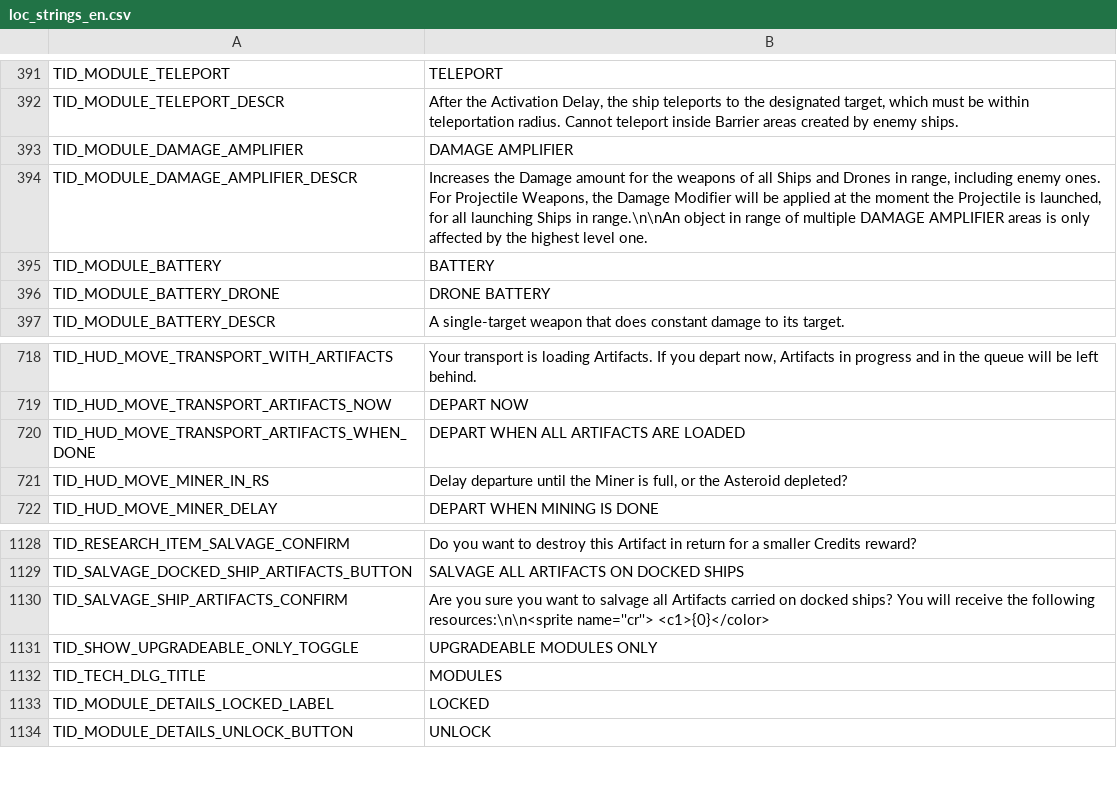
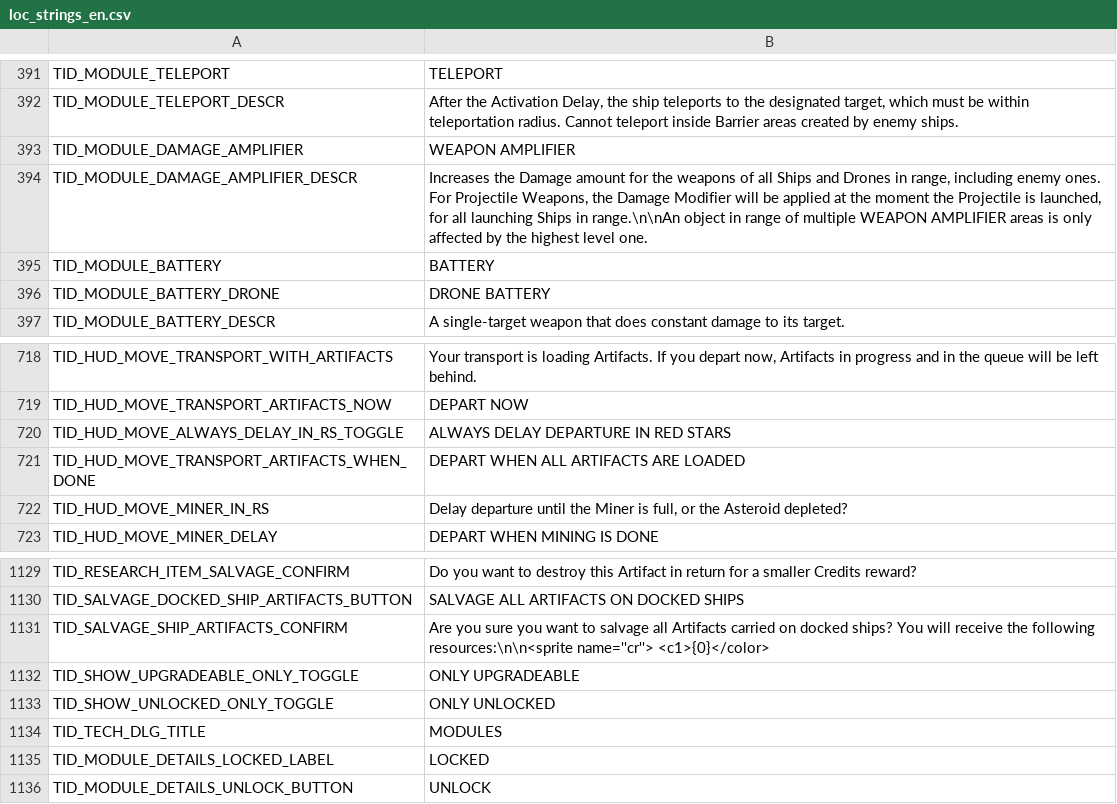
Before and after one commit to userXinos/HadesSpace, a CSV file: parser/raw/Nebula/loc_strings/loc_strings_en.csv, drawn as a sheet; only a part is shown, gaps mark what is left out.

```diff
--- a/parser/raw/Nebula/loc_strings/loc_strings_en.csv
+++ b/parser/raw/Nebula/loc_strings/loc_strings_en.csv
@@ -392,4 +392,4 @@
 "TID_MODULE_TELEPORT_DESCR","After the Activation Delay, the ship teleports to the designated target, which must be within teleportation radius. Cannot teleport inside Barrier areas created by enemy ships."
-"TID_MODULE_DAMAGE_AMPLIFIER","DAMAGE AMPLIFIER"
-"TID_MODULE_DAMAGE_AMPLIFIER_DESCR","Increases the Damage amount for the weapons of all Ships and Drones in range, including enemy ones. For Projectile Weapons, the Damage Modifier will be applied at the moment the Projectile is launched, for all launching Ships in range.\n\nAn object in range of multiple DAMAGE AMPLIFIER areas is only affected by the highest level one."
+"TID_MODULE_DAMAGE_AMPLIFIER","WEAPON AMPLIFIER"
+"TID_MODULE_DAMAGE_AMPLIFIER_DESCR","Increases the Damage amount for the weapons of all Ships and Drones in range, including enemy ones. For Projectile Weapons, the Damage Modifier will be applied at the moment the Projectile is launched, for all launching Ships in range.\n\nAn object in range of multiple WEAPON AMPLIFIER areas is only affected by the highest level one."
 "TID_MODULE_BATTERY","BATTERY"
@@ -719,2 +719,3 @@
 "TID_HUD_MOVE_TRANSPORT_ARTIFACTS_NOW","DEPART NOW"
+"TID_HUD_MOVE_ALWAYS_DELAY_IN_RS_TOGGLE","ALWAYS DELAY DEPARTURE IN RED STARS"
 "TID_HUD_MOVE_TRANSPORT_ARTIFACTS_WHEN_DONE","DEPART WHEN ALL ARTIFACTS ARE LOADED"
@@ -1130,3 +1131,4 @@
 "TID_SALVAGE_SHIP_ARTIFACTS_CONFIRM","Are you sure you want to salvage all Artifacts carried on docked ships? You will receive the following resources:\n\n<sprite name=''cr''> <c1>{0}</color>"
-"TID_SHOW_UPGRADEABLE_ONLY_TOGGLE","UPGRADEABLE MODULES ONLY"
+"TID_SHOW_UPGRADEABLE_ONLY_TOGGLE","ONLY UPGRADEABLE"
+"TID_SHOW_UNLOCKED_ONLY_TOGGLE","ONLY UNLOCKED"
 "TID_TECH_DLG_TITLE","MODULES"
```
Also changed, not shown: parser/raw/Nebula/capital_ships.csv, parser/raw/Nebula/globals.csv, 11 other files.
